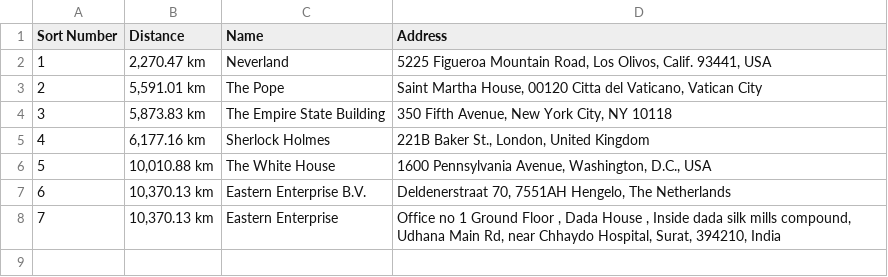
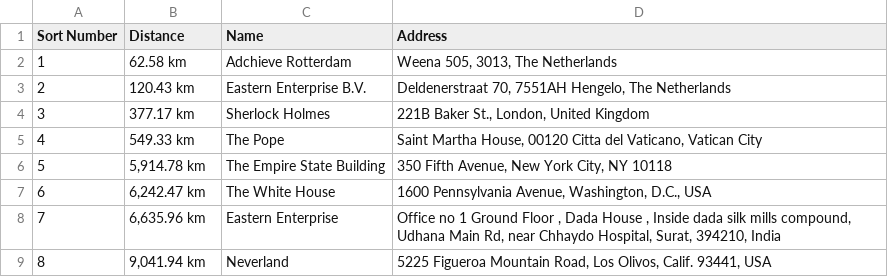
Before and after one commit to crayon1337/DistanceNavigator, a CSV file: files/distances.csv, drawn as a sheet; removed rows and columns are numbered as before the commit, all else as after; the diff names each change by its address in the sheet, - before the commit and + after, or states it on an @@ line.

Commit message:
Fixing distance calculation logic

```diff
--- a/files/distances.csv
+++ b/files/distances.csv
-row 2: 1 | 2,270.47 km | Neverland | 5225 Figueroa Mountain Road, Los Olivos, Calif. 93441, USA
+row 2: 1 | 62.58 km | Adchieve Rotterdam | Weena 505, 3013, The Netherlands
+row 3: 2 | 120.43 km | Eastern Enterprise B.V. | Deldenerstraat 70, 7551AH Hengelo, The Netherlands
+row 4: 3 | 377.17 km | Sherlock Holmes | 221B Baker St., London, United Kingdom
@@ column A (Sort Number) renumbered between rows 5 and 7 @@
-B5 (Distance): 5,591.01 km
+B5 (Distance): 549.33 km
-B6 (Distance): 5,873.83 km
+B6 (Distance): 5,914.78 km
-row 5: 4 | 6,177.16 km | Sherlock Holmes | 221B Baker St., London, United Kingdom
-B7 (Distance): 10,010.88 km
+B7 (Distance): 6,242.47 km
-row 7: 6 | 10,370.13 km | Eastern Enterprise B.V. | Deldenerstraat 70, 7551AH Hengelo, The Netherlands
-B8 (Distance): 10,370.13 km
+B8 (Distance): 6,635.96 km
+row 9: 8 | 9,041.94 km | Neverland | 5225 Figueroa Mountain Road, Los Olivos, Calif. 93441, USA
```
Also changed, not shown: 4 other files.
